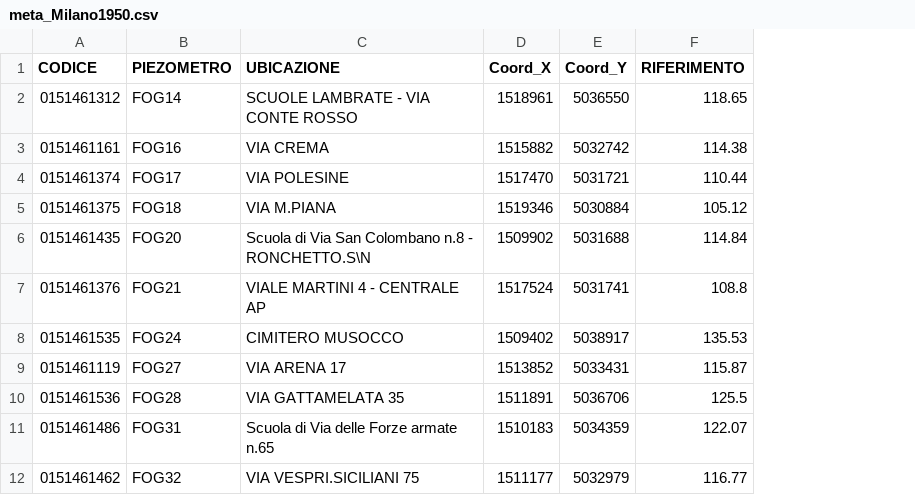
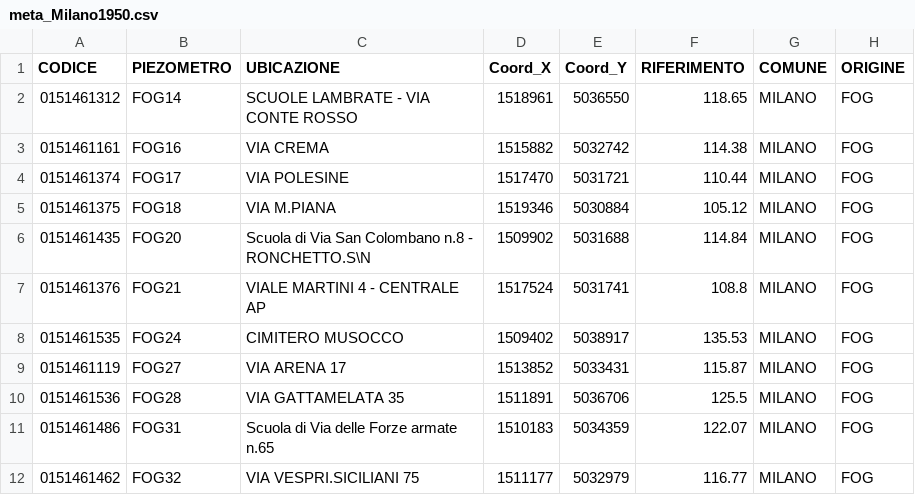
Before and after one commit to paolchol/custom_packages, a CSV file: data/Milano1950/meta_Milano1950.csv, drawn as a sheet; only a part is shown; the diff names each change by its address in the sheet, - before the commit and + after, or states it on an @@ line.

```diff
--- a/data/Milano1950/meta_Milano1950.csv
+++ b/data/Milano1950/meta_Milano1950.csv
+column G (COMUNE), rows 2-12: all MILANO
+column H (ORIGINE), rows 2-12: all FOG
```
Also changed, not shown: data/results/db-unification/head_DBU-2.csv, data/results/db-unification/head_DBU-3.csv, 7 other files.
